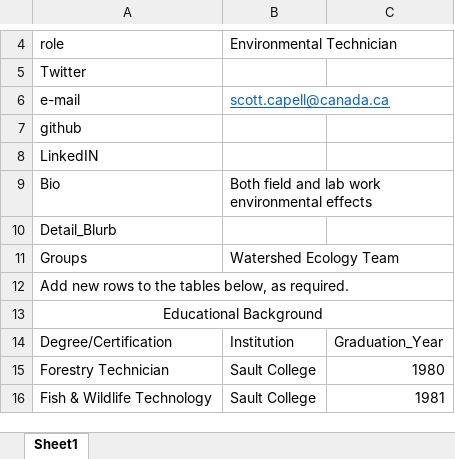
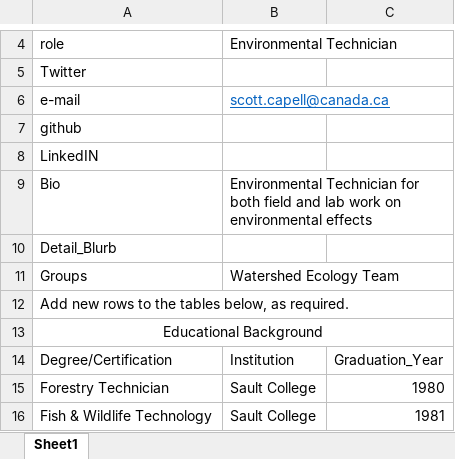
Before and after one commit to GLFC-WET/GLFC-WET.github.io, an Excel workbook: website_content_creation/authors/Scott_Capell/Copy of Author_form.xlsx, sheet Sheet1, drawn as a sheet; only a part is shown, gaps mark what is left out; values as stored, in another font and other column widths than the file's, no borders; the diff names each change by its address in the sheet, - before the commit and + after, or states it on an @@ line.

```diff
--- a/website_content_creation/authors/Scott_Capell/Copy of Author_form.xlsx (sheet Sheet1)
+++ b/website_content_creation/authors/Scott_Capell/Copy of Author_form.xlsx (sheet Sheet1)
-B9: Both field and lab work environmental effects
+B9: Environmental Technician for both field and lab work on environmental effects
```
Also changed, not shown: website_content_creation/Author_form.xlsx, website_content_creation/authors/Ashley_Mueller/Author_form_380 (Copy).xlsx, 38 other files.
